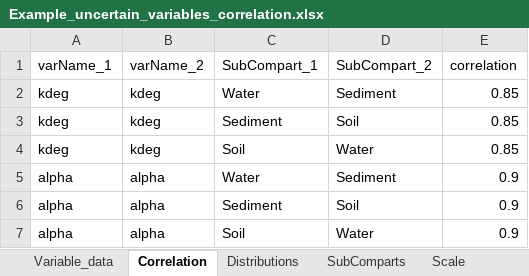
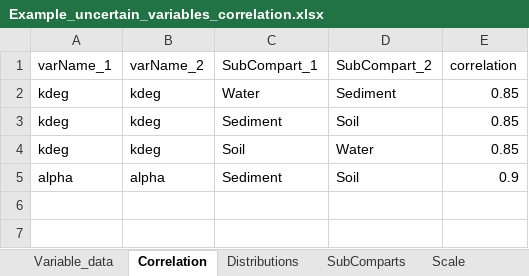
Before and after one commit to rivm-syso/SBooScripts, an Excel workbook: data/Examples/Example_uncertain_variables_correlation.xlsx, sheet Correlation, drawn as a sheet; values as stored, in another font and other column widths than the file's, no borders; the diff names each change by its address in the sheet, - before the commit and + after, or states it on an @@ line.

Commit message:
correlation test script works

```diff
--- a/data/Examples/Example_uncertain_variables_correlation.xlsx (sheet Correlation)
+++ b/data/Examples/Example_uncertain_variables_correlation.xlsx (sheet Correlation)
-row 5: alpha | alpha | Water | Sediment | 0.9
-row 7: alpha | alpha | Soil | Water | 0.9
```
Also changed, not shown: formulas that keep their value, 1 other file.
